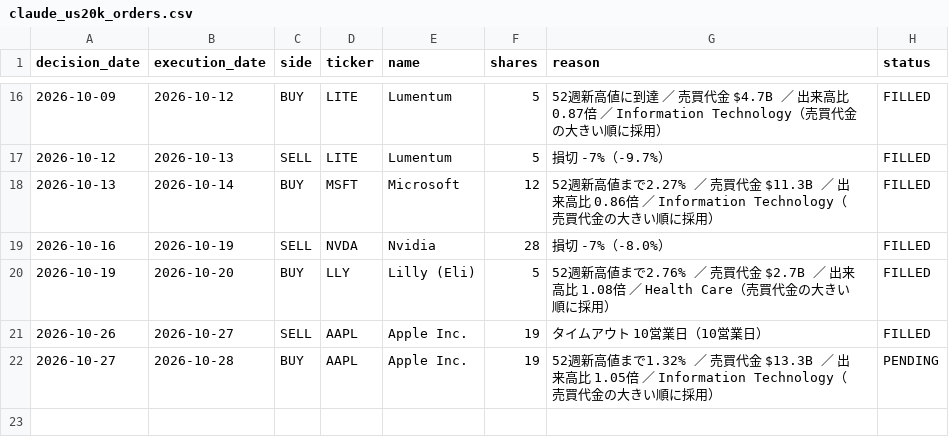
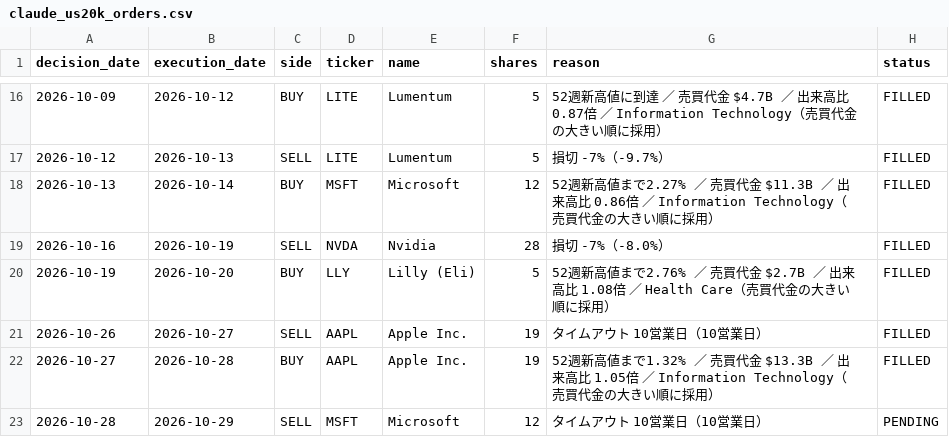
Before and after one commit to MANDAI0571/stock-news-monitor, a CSV file: data/claude_us20k_orders.csv, drawn as a sheet; only a part is shown, gaps mark what is left out.

```diff
--- a/data/claude_us20k_orders.csv
+++ b/data/claude_us20k_orders.csv
@@ -21,2 +21,3 @@
 2026-10-26,2026-10-27,SELL,AAPL,Apple Inc.,19,タイムアウト 10営業日（10営業日）,FILLED
-2026-10-27,2026-10-28,BUY,AAPL,Apple Inc.,19,52週新高値まで1.32% ／ 売買代金 $13.3B ／ 出来高比 1.05倍 ／ Information Technology（売買代金の大きい順に採用）,PENDING
+2026-10-27,2026-10-28,BUY,AAPL,Apple Inc.,19,52週新高値まで1.32% ／ 売買代金 $13.3B ／ 出来高比 1.05倍 ／ Information Technology（売買代金の大きい順に採用）,FILLED
+2026-10-28,2026-10-29,SELL,MSFT,Microsoft,12,タイムアウト 10営業日（10営業日）,PENDING
```
Also changed, not shown: data/claude_us20k_journal.csv, 1 other file.
